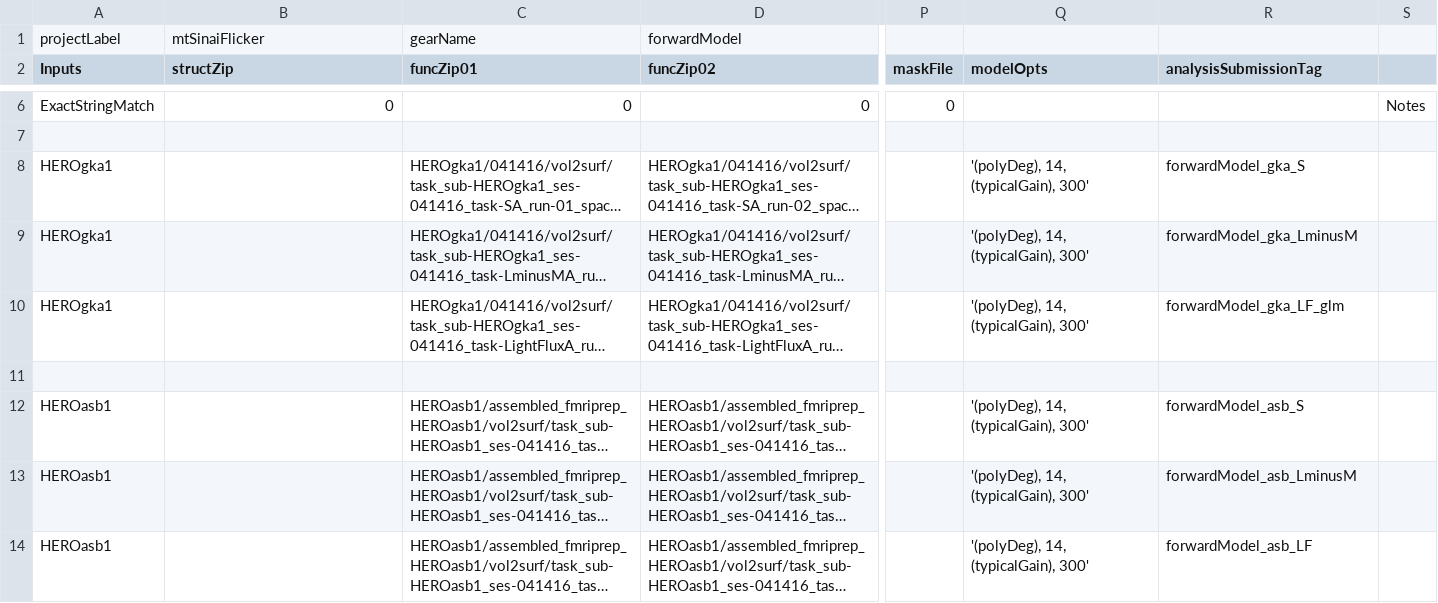
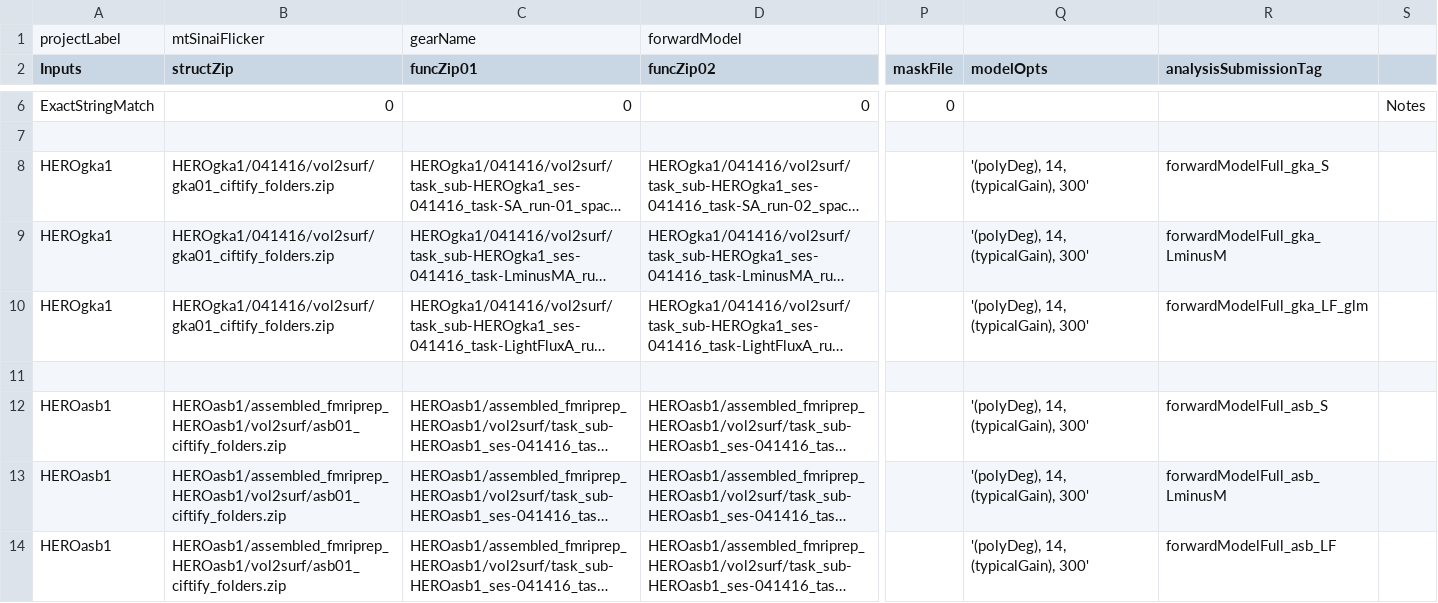
Before and after one commit to gkaguirrelab/Patterson_2024_JNeurosci, a CSV file: code/submitGears/mtSinai_forwardModel_eventGain.csv, drawn as a sheet; only a part is shown, gaps mark what is left out; long unchanged cells end in …; the diff names each change by its address in the sheet, - before the commit and + after, or states it on an @@ line.

Commit message:
Working with new forwardModel gear

```diff
--- a/code/submitGears/mtSinai_forwardModel_eventGain.csv
+++ b/code/submitGears/mtSinai_forwardModel_eventGain.csv
-B8:B10 (structZip): (empty)
+B8:B10 (structZip): HEROgka1/041416/vol2surf/gka01_ciftify_folders.zip
-R8 (analysisSubmissionTag): forwardModel_gka_S
+R8 (analysisSubmissionTag): forwardModelFull_gka_S
-R9 (analysisSubmissionTag): forwardModel_gka_LminusM
+R9 (analysisSubmissionTag): forwardModelFull_gka_LminusM
-R10 (analysisSubmissionTag): forwardModel_gka_LF_glm
+R10 (analysisSubmissionTag): forwardModelFull_gka_LF_glm
-B12:B14 (structZip): (empty)
+B12:B14 (structZip): HEROasb1/assembled_fmriprep_HEROasb1/vol2surf/asb01_ciftify_folders.zip
-R12 (analysisSubmissionTag): forwardModel_asb_S
+R12 (analysisSubmissionTag): forwardModelFull_asb_S
-R13 (analysisSubmissionTag): forwardModel_asb_LminusM
+R13 (analysisSubmissionTag): forwardModelFull_asb_LminusM
-R14 (analysisSubmissionTag): forwardModel_asb_LF
+R14 (analysisSubmissionTag): forwardModelFull_asb_LF
```
